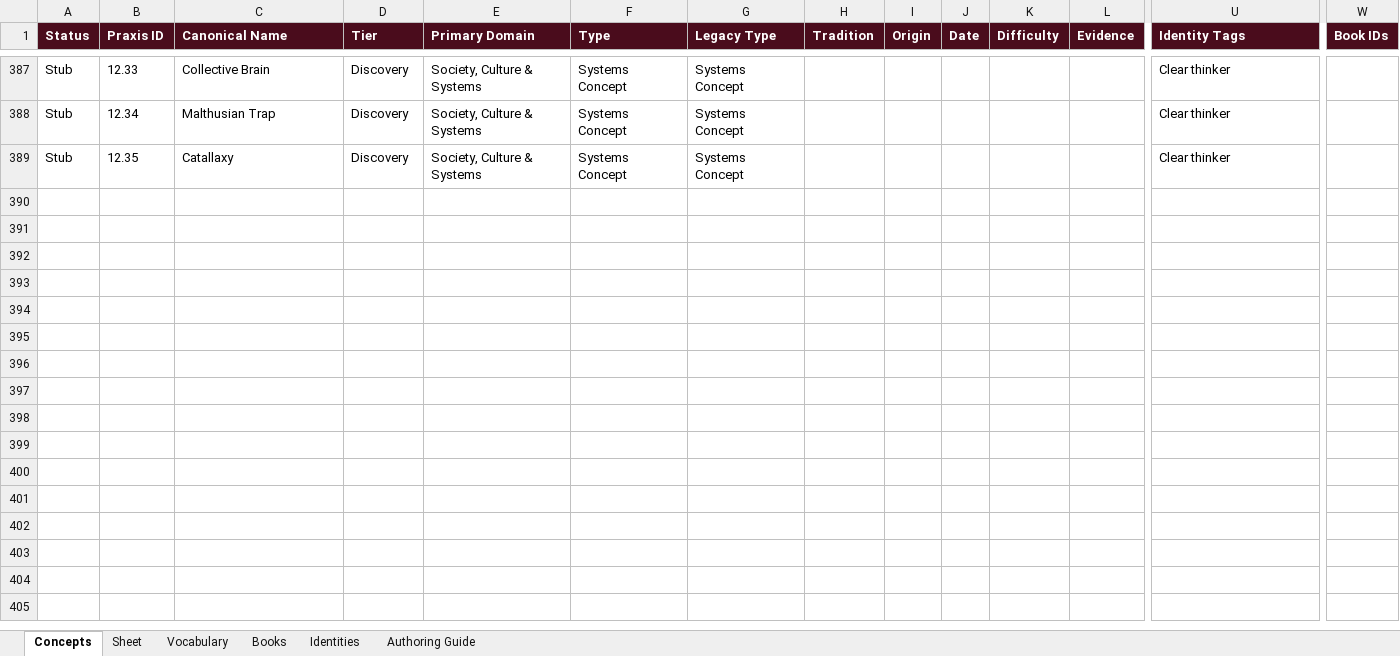
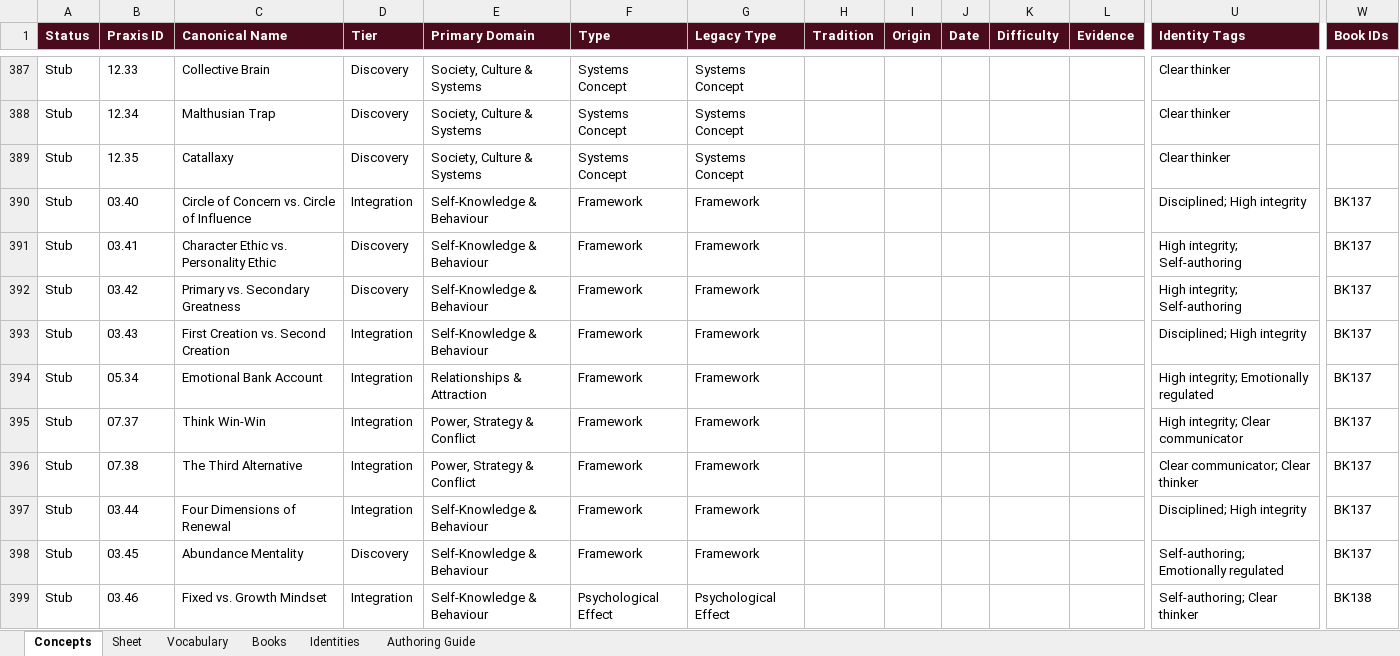
Before and after one commit to AuthoraAcquisition/PraxisNow, an Excel workbook: content/praxis-concept-library.xlsx, sheet Concepts, drawn as a sheet; only a part is shown, gaps mark what is left out; values as stored, in another font and other column widths than the file's, no borders; charts and pictures not drawn; rows hold the shown columns only; the diff covers the shown part only; the diff names each change by its address in the sheet, - before the commit and + after, or states it on an @@ line.

```diff
--- a/content/praxis-concept-library.xlsx (sheet Concepts)
+++ b/content/praxis-concept-library.xlsx (sheet Concepts)
+row 390: Stub | 03.40 | Circle of Concern vs. Circle of Influence | Integration | Self-Knowledge & Behaviour | Framework | Framework |  |  |  |  |  | Disciplined; High integrity | BK137
+row 391: Stub | 03.41 | Character Ethic vs. Personality Ethic | Discovery | Self-Knowledge & Behaviour | Framework | Framework |  |  |  |  |  | High integrity; Self-authoring | BK137
+row 392: Stub | 03.42 | Primary vs. Secondary Greatness | Discovery | Self-Knowledge & Behaviour | Framework | Framework |  |  |  |  |  | High integrity; Self-authoring | BK137
+row 393: Stub | 03.43 | First Creation vs. Second Creation | Integration | Self-Knowledge & Behaviour | Framework | Framework |  |  |  |  |  | Disciplined; High integrity | BK137
+row 394: Stub | 05.34 | Emotional Bank Account | Integration | Relationships & Attraction | Framework | Framework |  |  |  |  |  | High integrity; Emotionally regulated | BK137
+row 395: Stub | 07.37 | Think Win-Win | Integration | Power, Strategy & Conflict | Framework | Framework |  |  |  |  |  | High integrity; Clear communicator | BK137
+row 396: Stub | 07.38 | The Third Alternative | Integration | Power, Strategy & Conflict | Framework | Framework |  |  |  |  |  | Clear communicator; Clear thinker | BK137
+row 397: Stub | 03.44 | Four Dimensions of Renewal | Integration | Self-Knowledge & Behaviour | Framework | Framework |  |  |  |  |  | Disciplined; High integrity | BK137
+row 398: Stub | 03.45 | Abundance Mentality | Discovery | Self-Knowledge & Behaviour | Framework | Framework |  |  |  |  |  | Self-authoring; Emotionally regulated | BK137
+row 399: Stub | 03.46 | Fixed vs. Growth Mindset | Integration | Self-Knowledge & Behaviour | Psychological Effect | Psychological Effect |  |  |  |  |  | Self-authoring; Clear thinker | BK138
```
Also changed, not shown: 86 added rows and 9 edited cells elsewhere in this sheet, sheet Books, sheet Identities, sheet Authoring Guide, charts or pictures, 5 other files.
